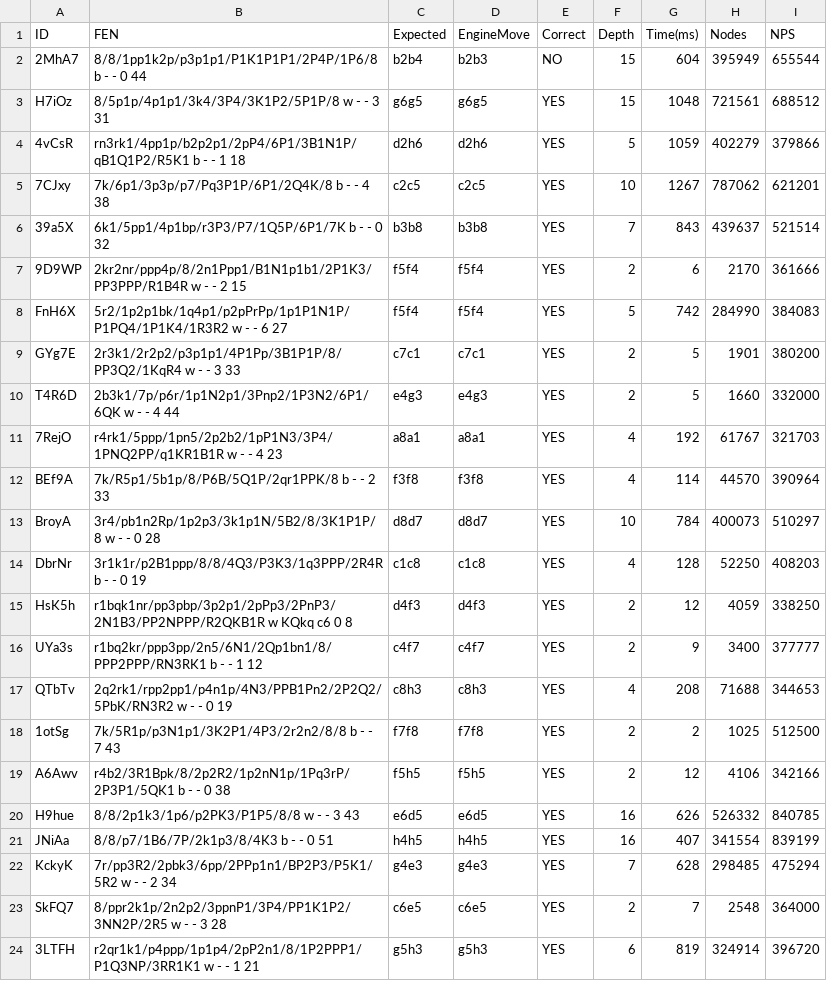
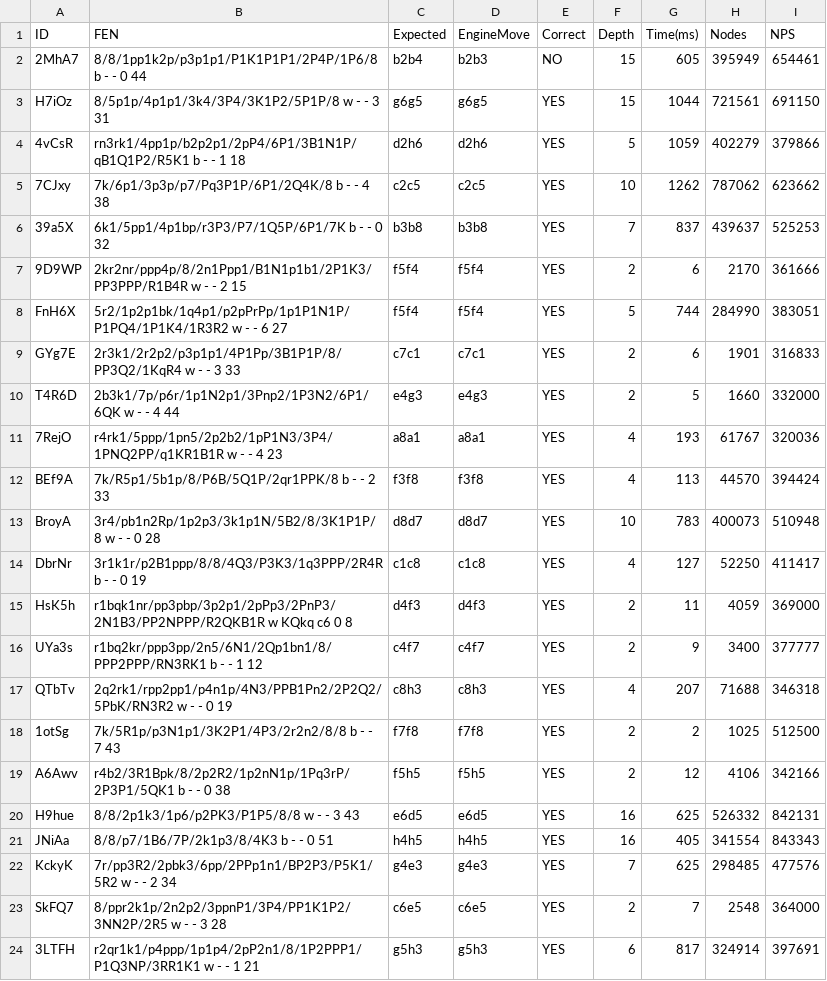
Before and after one commit to Miguevrgo/Oxide, a CSV file: results.csv, drawn as a sheet; only a part is shown; the diff covers the shown part only.

```diff
--- a/results.csv
+++ b/results.csv
@@ -1,24 +1,24 @@
 ID,FEN,Expected,EngineMove,Correct,Depth,Time(ms),Nodes,NPS
- 2MhA7,"8/8/1pp1k2p/p3p1p1/P1K1P1P1/2P4P/1P6/8 b - - 0 44",b2b4,b2b3,NO,15,604,395949,655544
- H7iOz,"8/5p1p/4p1p1/3k4/3P4/3K1P2/5P1P/8 w - - 3 31",g6g5,g6g5,YES,15,1048,721561,688512
+ 2MhA7,"8/8/1pp1k2p/p3p1p1/P1K1P1P1/2P4P/1P6/8 b - - 0 44",b2b4,b2b3,NO,15,605,395949,654461
+ H7iOz,"8/5p1p/4p1p1/3k4/3P4/3K1P2/5P1P/8 w - - 3 31",g6g5,g6g5,YES,15,1044,721561,691150
  4vCsR,"rn3rk1/4pp1p/b2p2p1/2pP4/6P1/3B1N1P/qB1Q1P2/R5K1 b - - 1 18",d2h6,d2h6,YES,5,1059,402279,379866
- 7CJxy,"7k/6p1/3p3p/p7/Pq3P1P/6P1/2Q4K/8 b - - 4 38",c2c5,c2c5,YES,10,1267,787062,621201
- 39a5X,"6k1/5pp1/4p1bp/r3P3/P7/1Q5P/6P1/7K b - - 0 32",b3b8,b3b8,YES,7,843,439637,521514
+ 7CJxy,"7k/6p1/3p3p/p7/Pq3P1P/6P1/2Q4K/8 b - - 4 38",c2c5,c2c5,YES,10,1262,787062,623662
+ 39a5X,"6k1/5pp1/4p1bp/r3P3/P7/1Q5P/6P1/7K b - - 0 32",b3b8,b3b8,YES,7,837,439637,525253
  9D9WP,"2kr2nr/ppp4p/8/2n1Ppp1/B1N1p1b1/2P1K3/PP3PPP/R1B4R w - - 2 15",f5f4,f5f4,YES,2,6,2170,361666
- FnH6X,"5r2/1p2p1bk/1q4p1/p2pPrPp/1p1P1N1P/P1PQ4/1P1K4/1R3R2 w - - 6 27",f5f4,f5f4,YES,5,742,284990,384083
- GYg7E,"2r3k1/2r2p2/p3p1p1/4P1Pp/3B1P1P/8/PP3Q2/1KqR4 w - - 3 33",c7c1,c7c1,YES,2,5,1901,380200
+ FnH6X,"5r2/1p2p1bk/1q4p1/p2pPrPp/1p1P1N1P/P1PQ4/1P1K4/1R3R2 w - - 6 27",f5f4,f5f4,YES,5,744,284990,383051
+ GYg7E,"2r3k1/2r2p2/p3p1p1/4P1Pp/3B1P1P/8/PP3Q2/1KqR4 w - - 3 33",c7c1,c7c1,YES,2,6,1901,316833
  T4R6D,"2b3k1/7p/p6r/1p1N2p1/3Pnp2/1P3N2/6P1/6QK w - - 4 44",e4g3,e4g3,YES,2,5,1660,332000
- 7RejO,"r4rk1/5ppp/1pn5/2p2b2/1pP1N3/3P4/1PNQ2PP/q1KR1B1R w - - 4 23",a8a1,a8a1,YES,4,192,61767,321703
- BEf9A,"7k/R5p1/5b1p/8/P6B/5Q1P/2qr1PPK/8 b - - 2 33",f3f8,f3f8,YES,4,114,44570,390964
- BroyA,"3r4/pb1n2Rp/1p2p3/3k1p1N/5B2/8/3K1P1P/8 w - - 0 28",d8d7,d8d7,YES,10,784,400073,510297
- DbrNr,"3r1k1r/p2B1ppp/8/8/4Q3/P3K3/1q3PPP/2R4R b - - 0 19",c1c8,c1c8,YES,4,128,52250,408203
- HsK5h,"r1bqk1nr/pp3pbp/3p2p1/2pPp3/2PnP3/2N1B3/PP2NPPP/R2QKB1R w KQkq c6 0 8",d4f3,d4f3,YES,2,12,4059,338250
+ 7RejO,"r4rk1/5ppp/1pn5/2p2b2/1pP1N3/3P4/1PNQ2PP/q1KR1B1R w - - 4 23",a8a1,a8a1,YES,4,193,61767,320036
+ BEf9A,"7k/R5p1/5b1p/8/P6B/5Q1P/2qr1PPK/8 b - - 2 33",f3f8,f3f8,YES,4,113,44570,394424
+ BroyA,"3r4/pb1n2Rp/1p2p3/3k1p1N/5B2/8/3K1P1P/8 w - - 0 28",d8d7,d8d7,YES,10,783,400073,510948
+ DbrNr,"3r1k1r/p2B1ppp/8/8/4Q3/P3K3/1q3PPP/2R4R b - - 0 19",c1c8,c1c8,YES,4,127,52250,411417
+ HsK5h,"r1bqk1nr/pp3pbp/3p2p1/2pPp3/2PnP3/2N1B3/PP2NPPP/R2QKB1R w KQkq c6 0 8",d4f3,d4f3,YES,2,11,4059,369000
  UYa3s,"r1bq2kr/ppp3pp/2n5/6N1/2Qp1bn1/8/PPP2PPP/RN3RK1 b - - 1 12",c4f7,c4f7,YES,2,9,3400,377777
- QTbTv,"2q2rk1/rpp2pp1/p4n1p/4N3/PPB1Pn2/2P2Q2/5PbK/RN3R2 w - - 0 19",c8h3,c8h3,YES,4,208,71688,344653
+ QTbTv,"2q2rk1/rpp2pp1/p4n1p/4N3/PPB1Pn2/2P2Q2/5PbK/RN3R2 w - - 0 19",c8h3,c8h3,YES,4,207,71688,346318
  1otSg,"7k/5R1p/p3N1p1/3K2P1/4P3/2r2n2/8/8 b - - 7 43",f7f8,f7f8,YES,2,2,1025,512500
  A6Awv,"r4b2/3R1Bpk/8/2p2R2/1p2nN1p/1Pq3rP/2P3P1/5QK1 b - - 0 38",f5h5,f5h5,YES,2,12,4106,342166
- H9hue,"8/8/2p1k3/1p6/p2PK3/P1P5/8/8 w - - 3 43",e6d5,e6d5,YES,16,626,526332,840785
- JNiAa,"8/8/p7/1B6/7P/2k1p3/8/4K3 b - - 0 51",h4h5,h4h5,YES,16,407,341554,839199
- KckyK,"7r/pp3R2/2pbk3/6pp/2PPp1n1/BP2P3/P5K1/5R2 w - - 2 34",g4e3,g4e3,YES,7,628,298485,475294
+ H9hue,"8/8/2p1k3/1p6/p2PK3/P1P5/8/8 w - - 3 43",e6d5,e6d5,YES,16,625,526332,842131
+ JNiAa,"8/8/p7/1B6/7P/2k1p3/8/4K3 b - - 0 51",h4h5,h4h5,YES,16,405,341554,843343
+ KckyK,"7r/pp3R2/2pbk3/6pp/2PPp1n1/BP2P3/P5K1/5R2 w - - 2 34",g4e3,g4e3,YES,7,625,298485,477576
  SkFQ7,"8/ppr2k1p/2n2p2/3ppnP1/3P4/PP1K1P2/3NN2P/2R5 w - - 3 28",c6e5,c6e5,YES,2,7,2548,364000
- 3LTFH,"r2qr1k1/p4ppp/1p1p4/2pP2n1/8/1P2PPP1/P1Q3NP/3RR1K1 w - - 1 21",g5h3,g5h3,YES,6,819,324914,396720
+ 3LTFH,"r2qr1k1/p4ppp/1p1p4/2pP2n1/8/1P2PPP1/P1Q3NP/3RR1K1 w - - 1 21",g5h3,g5h3,YES,6,817,324914,397691
```
Also changed, not shown: 100 edited cells elsewhere in this file, 2 other files.
